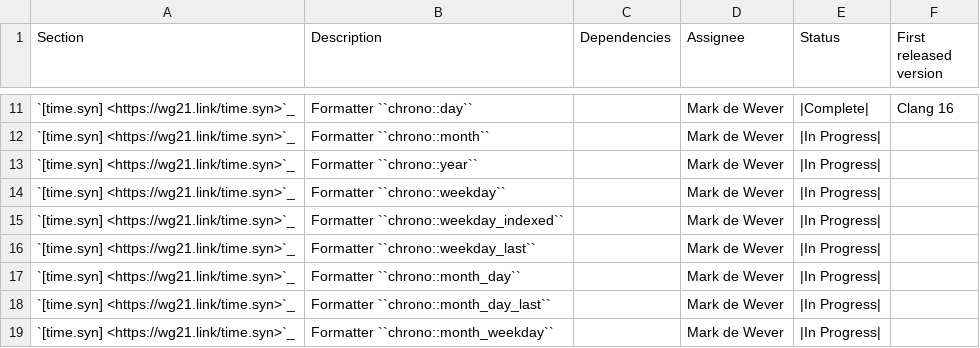
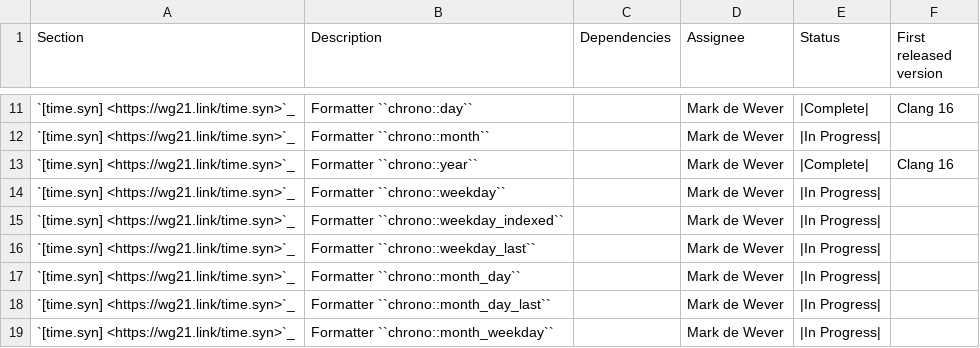
Before and after one commit to intel/quantum-intrinsics, a CSV file: libcxx/docs/Status/FormatPaper.csv, drawn as a sheet; only a part is shown, gaps mark what is left out.

Commit message:
[libc++][chrono] Implements formatter year.
Partially implements:
- P1361 Integration of chrono with text formatting

Reviewed By: ldionne, #libc

Differential Revision: https://reviews.llvm.org/D133663

```diff
--- a/libcxx/docs/Status/FormatPaper.csv
+++ b/libcxx/docs/Status/FormatPaper.csv
@@ -12,3 +12,3 @@ Section,Description,Dependencies,Assignee,Status,First released version
 `[time.syn] <https://wg21.link/time.syn>`_,"Formatter ``chrono::month``",,Mark de Wever,|In Progress|,
-`[time.syn] <https://wg21.link/time.syn>`_,"Formatter ``chrono::year``",,Mark de Wever,|In Progress|,
+`[time.syn] <https://wg21.link/time.syn>`_,"Formatter ``chrono::year``",,Mark de Wever,|Complete|, Clang 16
 `[time.syn] <https://wg21.link/time.syn>`_,"Formatter ``chrono::weekday``",,Mark de Wever,|In Progress|,
```
Also changed, not shown: 11 other files.
